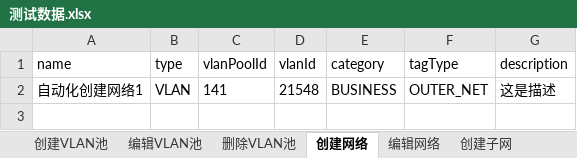
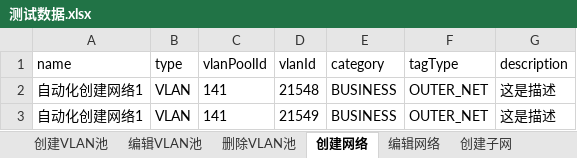
Before and after one commit to Lina9201/AutomationTestTask, an Excel workbook: network_resource/测试数据.xlsx, sheet 创建网络, drawn as a sheet; values as stored, in another font and other column widths than the file's, no borders; the diff names each change by its address in the sheet, - before the commit and + after, or states it on an @@ line.

```diff
--- a/network_resource/测试数据.xlsx (sheet 创建网络)
+++ b/network_resource/测试数据.xlsx (sheet 创建网络)
+row 3: 自动化创建网络1 | VLAN | 141 | 21549 | BUSINESS | OUTER_NET | 这是描述
```
Also changed, not shown: sheet 创建子网, sheet 编辑网络, other sheet tabs, 1 other file.
